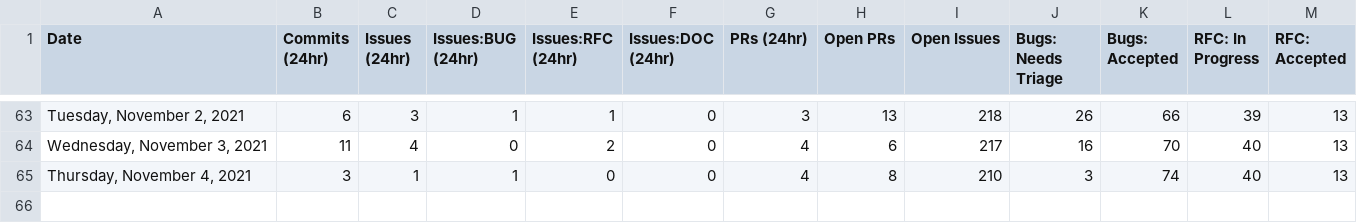
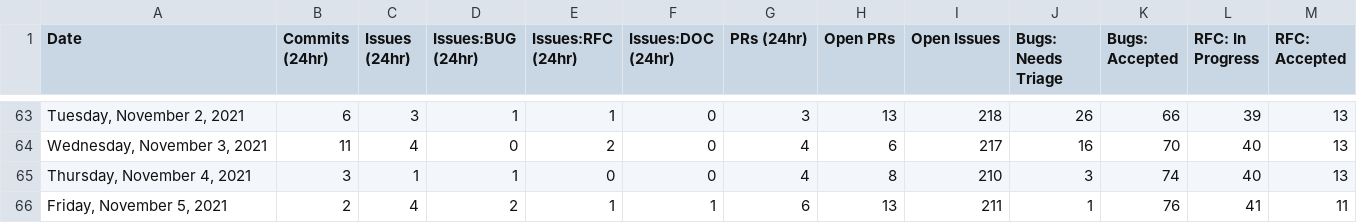
Before and after one commit to SiriousHunter/astro, a CSV file: stats/stats.csv, drawn as a sheet; only a part is shown, gaps mark what is left out; rows hold the shown columns only; the diff names each change by its address in the sheet, - before the commit and + after, or states it on an @@ line.

```diff
--- a/stats/stats.csv
+++ b/stats/stats.csv
+row 66: Friday, November 5, 2021 | 2 | 4 | 2 | 1 | 1 | 6 | 13 | 211 | 1 | 76 | 41 | 11
```
